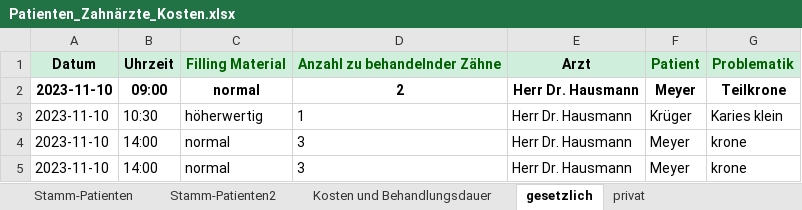
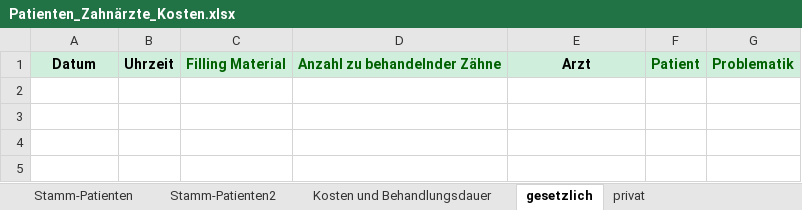
Before and after one commit to theodorekala53/Tkinter_Dentist_GUI, an Excel workbook: Database/Patienten_Zahnärzte_Kosten.xlsx, sheet gesetzlich, drawn as a sheet; values as stored, in another font and other column widths than the file's, no borders; the diff names each change by its address in the sheet, - before the commit and + after, or states it on an @@ line.

```diff
--- a/Database/Patienten_Zahnärzte_Kosten.xlsx (sheet gesetzlich)
+++ b/Database/Patienten_Zahnärzte_Kosten.xlsx (sheet gesetzlich)
-row 2: 2023-11-10 | 09:00 | normal | 2 | Herr Dr. Hausmann | Meyer | Teilkrone
-row 3: 2023-11-10 | 10:30 | höherwertig | 1 | Herr Dr. Hausmann | Krüger | Karies klein
-row 4: 2023-11-10 | 14:00 | normal | 3 | Herr Dr. Hausmann | Meyer | krone
-row 5: 2023-11-10 | 14:00 | normal | 3 | Herr Dr. Hausmann | Meyer | krone
```
Also changed, not shown: sheet Stamm-Patienten2, sheet privat, sheet Zahnärzte, sheet freiwillig gesetzlich, 4 other files.
